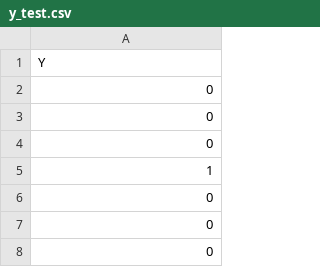
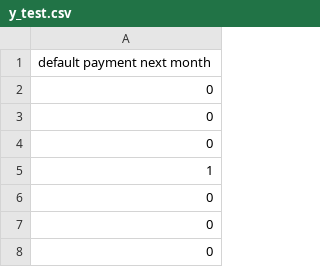
Before and after one commit to AbrahamNevin/FinGuard-AI, a CSV file: data/processed/y_test.csv, drawn as a sheet; only a part is shown.

```diff
--- a/data/processed/y_test.csv
+++ b/data/processed/y_test.csv
@@ -1,2 +1,2 @@
-Y
+default payment next month
 0
```
Also changed, not shown: data/processed/y_train.csv, 5 other files.
